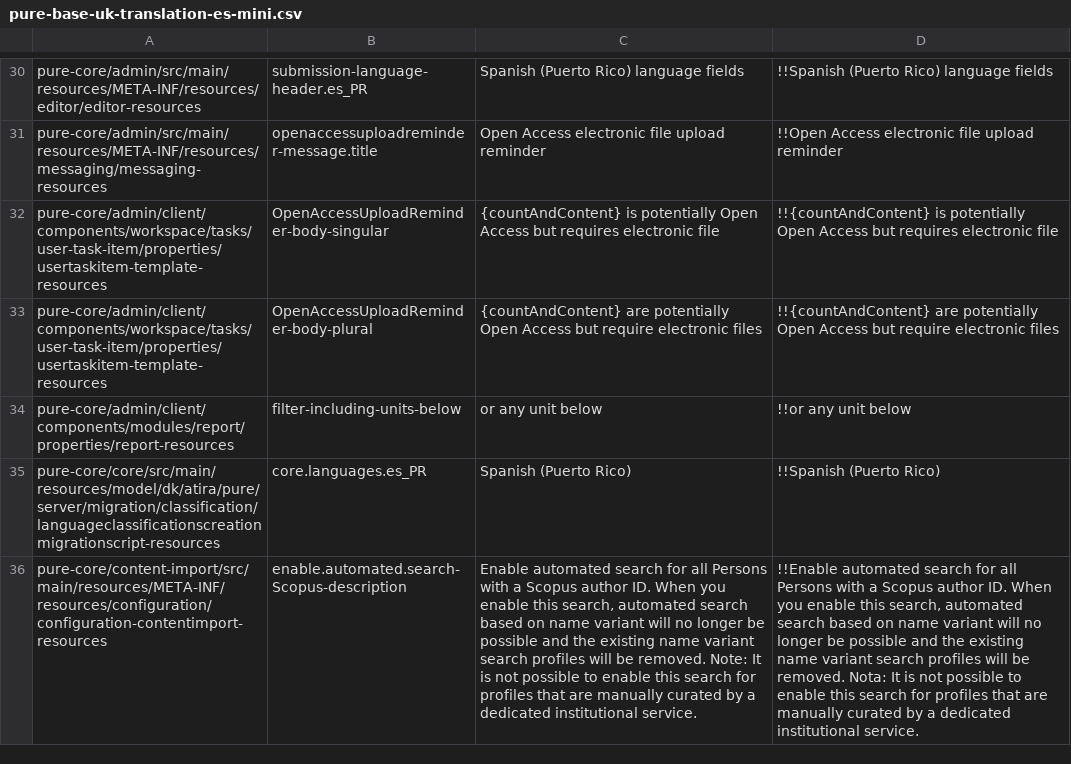
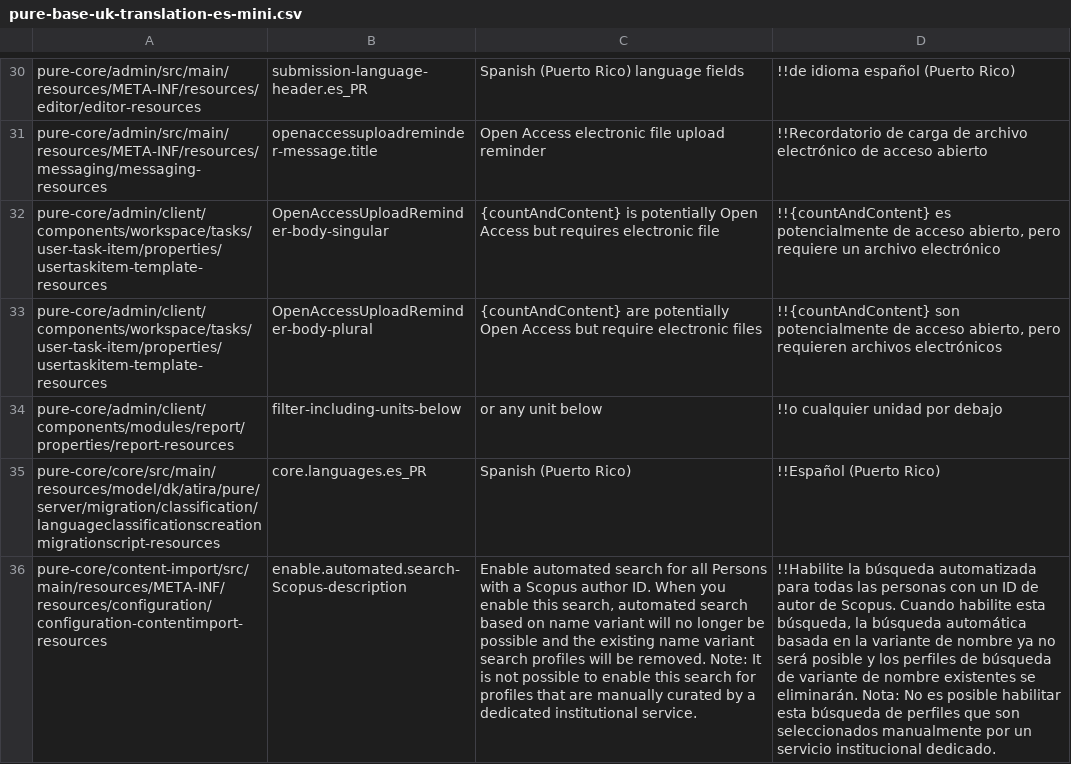
Before and after one commit to topdop80234/GlobalLink_Repository, a CSV file: Custom/es-ES/pure-base-uk-translation-es-mini.csv, drawn as a sheet; only a part is shown, gaps mark what is left out; the diff covers the shown part only; the diff names each change by its address in the sheet, - before the commit and + after, or states it on an @@ line.

```diff
--- a/Custom/es-ES/pure-base-uk-translation-es-mini.csv
+++ b/Custom/es-ES/pure-base-uk-translation-es-mini.csv
-D30: !!Spanish (Puerto Rico) language fields
+D30: !!de idioma español (Puerto Rico)
-D31: !!Open Access electronic file upload reminder
+D31: !!Recordatorio de carga de archivo electrónico de acceso abierto
-D32: !!{countAndContent} is potentially Open Access but requires electronic file
+D32: !!{countAndContent} es potencialmente de acceso abierto, pero requiere un archivo electrónico
-D33: !!{countAndContent} are potentially Open Access but require electronic files
+D33: !!{countAndContent} son potencialmente de acceso abierto, pero requieren archivos electrónicos
-D34: !!or any unit below
+D34: !!o cualquier unidad por debajo
-D35: !!Spanish (Puerto Rico)
+D35: !!Español (Puerto Rico)
-D36: !!Enable automated search for all Persons with a Scopus author ID. When you enable this search, automated search based on name variant will no longer be possible and the existing name variant search profiles will be removed. Nota: It is not possible to enable this search for profiles that are manually curated by a dedicated institutional service.
+D36: !!Habilite la búsqueda automatizada para todas las personas con un ID de autor de Scopus. Cuando habilite esta búsqueda, la búsqueda automática basada en la variante de nombre ya no será posible y los perfiles de búsqueda de variante de nombre existentes se eliminarán. Nota: No es posible habilitar esta búsqueda de perfiles que son seleccionados manualmente por un servicio institucional dedicado.
```
Also changed, not shown: 62 edited cells elsewhere in this file, 1 other file.
